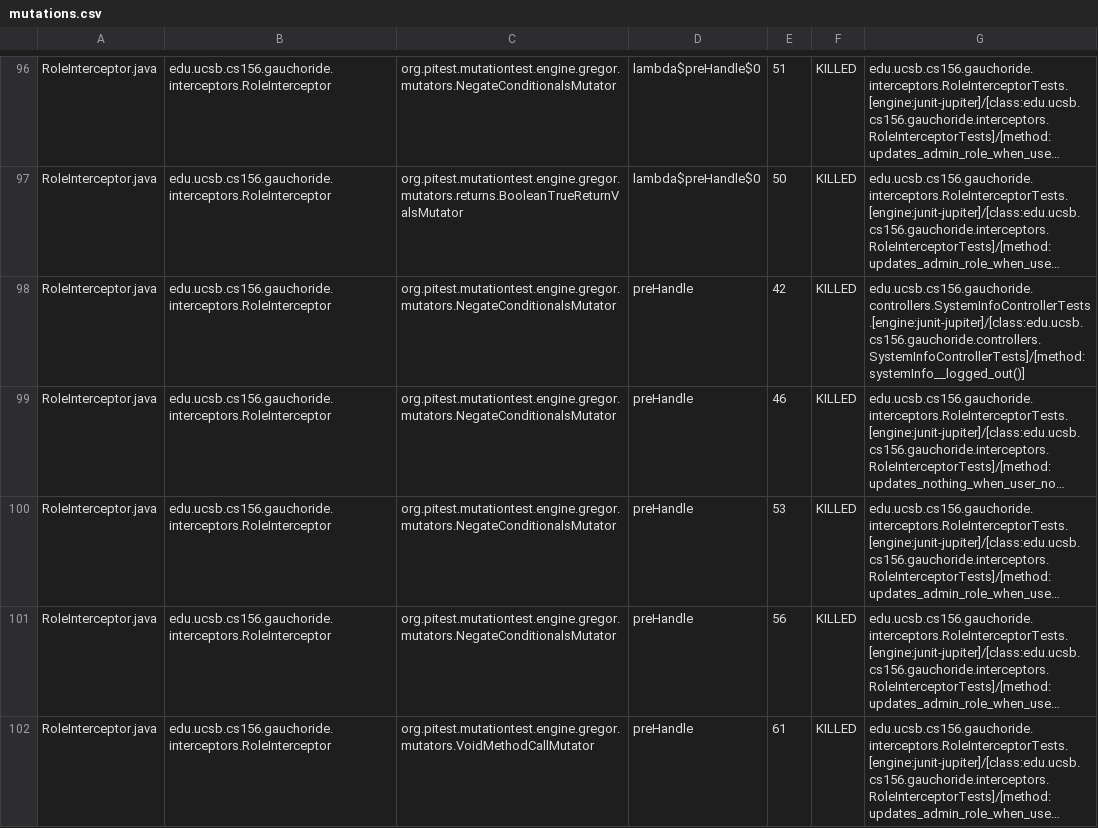
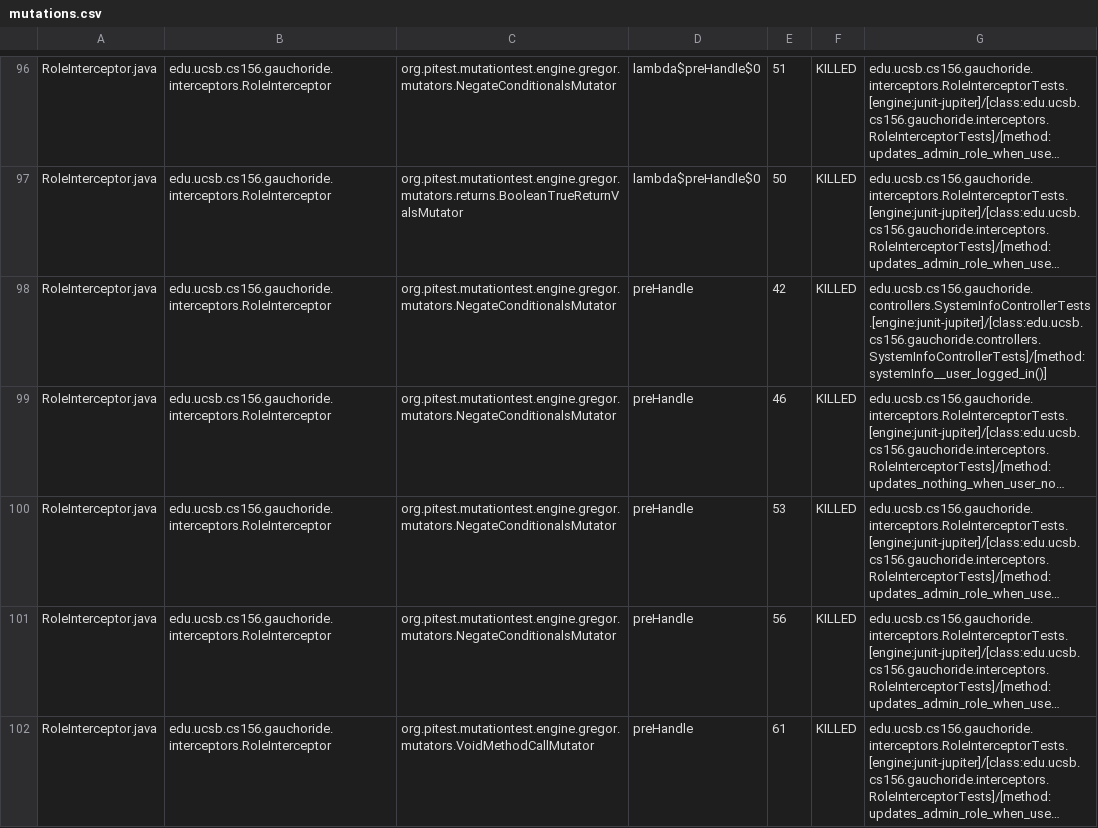
Before and after one commit to ucsb-cs156-m23/proj-gauchoride-m23-9am-3, a CSV file: prs/38/pitest/mutations.csv, drawn as a sheet; only a part is shown, gaps mark what is left out; long unchanged cells end in …; the diff covers the shown part only; the diff names each change by its address in the sheet, - before the commit and + after, or states it on an @@ line.

Commit message:
Deploying to gh-pages from @ ucsb-cs156-m23/proj-gauchoride-m23-9am-3@b447fd80009051ba68b44055ef79030b3a423852 🚀

```diff
--- a/prs/38/pitest/mutations.csv
+++ b/prs/38/pitest/mutations.csv
-G98: edu.ucsb.cs156.gauchoride.controllers.SystemInfoControllerTests.[engine:junit-jupiter]/[class:edu.ucsb.cs156.gauchoride.controllers.SystemInfoControllerTests]/[method:systemInfo__logged_out()]
+G98: edu.ucsb.cs156.gauchoride.controllers.SystemInfoControllerTests.[engine:junit-jupiter]/[class:edu.ucsb.cs156.gauchoride.controllers.SystemInfoControllerTests]/[method:systemInfo__user_logged_in()]
```
Also changed, not shown: 22 edited cells elsewhere in this file, 13 other files.
